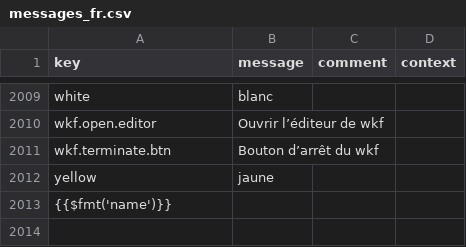
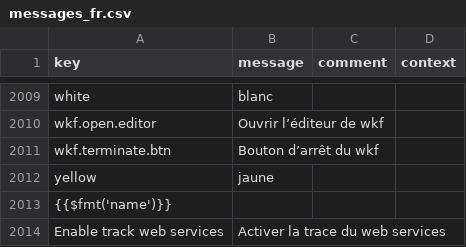
Before and after one commit to axelor/axelor-studio, a CSV file: src/main/resources/i18n/messages_fr.csv, drawn as a sheet; only a part is shown, gaps mark what is left out; the diff names each change by its address in the sheet, - before the commit and + after, or states it on an @@ line.

```diff
--- a/src/main/resources/i18n/messages_fr.csv
+++ b/src/main/resources/i18n/messages_fr.csv
+row 2014: Enable track web services | Activer la trace du web services
```
Also changed, not shown: src/main/resources/i18n/messages_en.csv, 6 other files.
